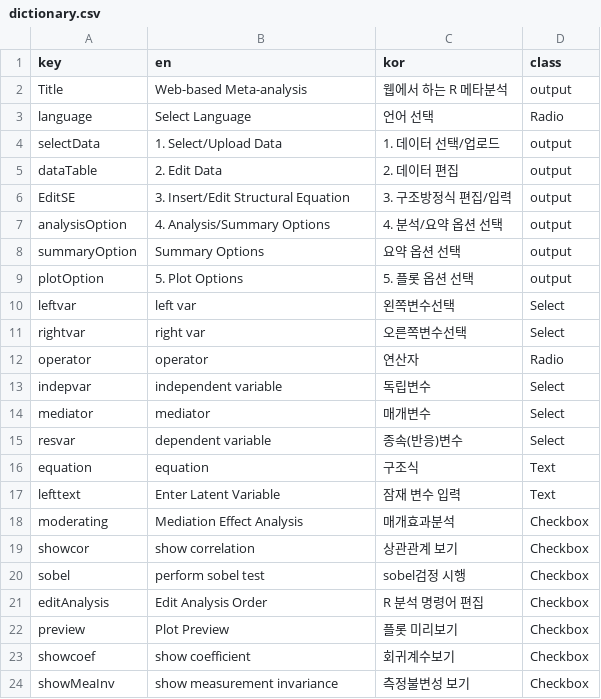
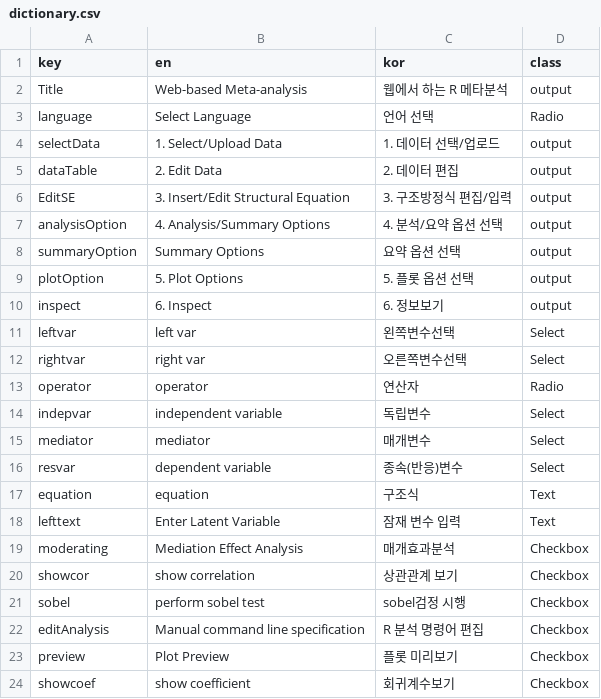
Before and after one commit to cardiomoon/r-sem, a CSV file: dictionary.csv, drawn as a sheet; only a part is shown; the shorter side is filled out with more unchanged rows.

Commit message:
inspect
inspect

```diff
--- a/dictionary.csv
+++ b/dictionary.csv
@@ -9,2 +9,3 @@ summaryOption,Summary Options,요약 옵션 선택,output,
 plotOption,5. Plot Options,5. 플롯 옵션 선택,output,
+inspect,6. Inspect,6. 정보보기,output,
 leftvar,left var,왼쪽변수선택,Select,
@@ -20,3 +21,3 @@ showcor,show correlation,상관관계 보기,Checkbox,
 sobel,perform sobel test,sobel검정 시행,Checkbox,
-editAnalysis,Edit Analysis Order,R 분석 명령어 편집,Checkbox,
+editAnalysis,Manual command line specification,R 분석 명령어 편집,Checkbox,
 preview,Plot Preview,플롯 미리보기,Checkbox,
```
Also changed, not shown: 8 other files.
